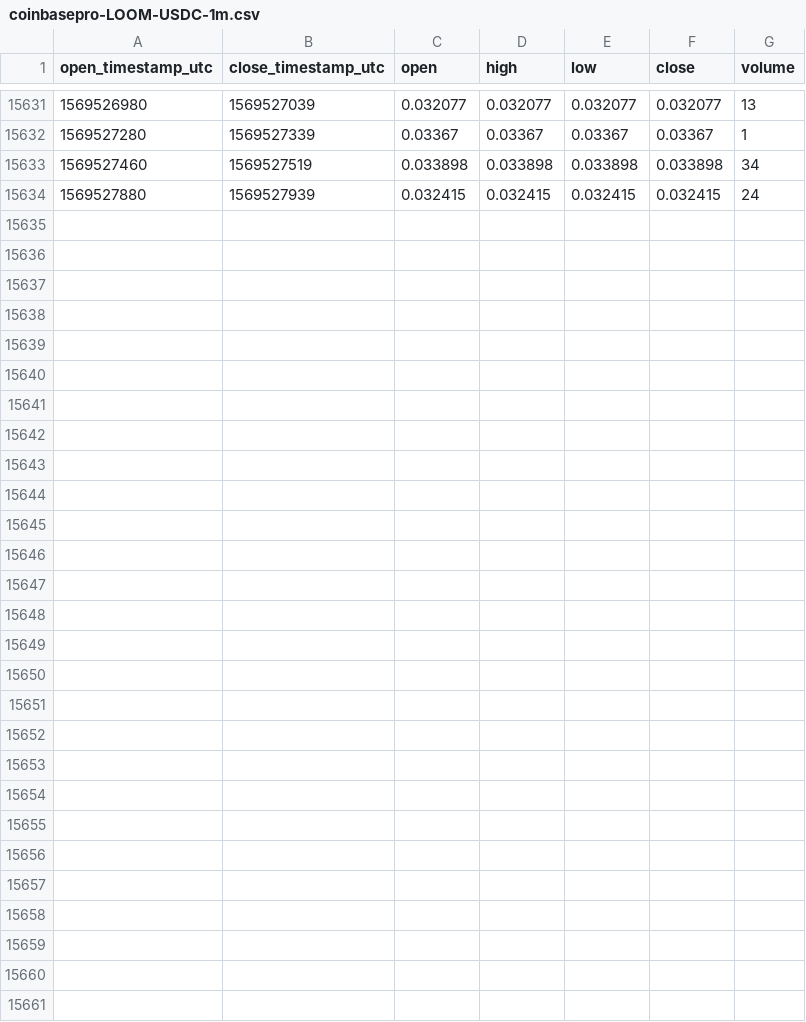
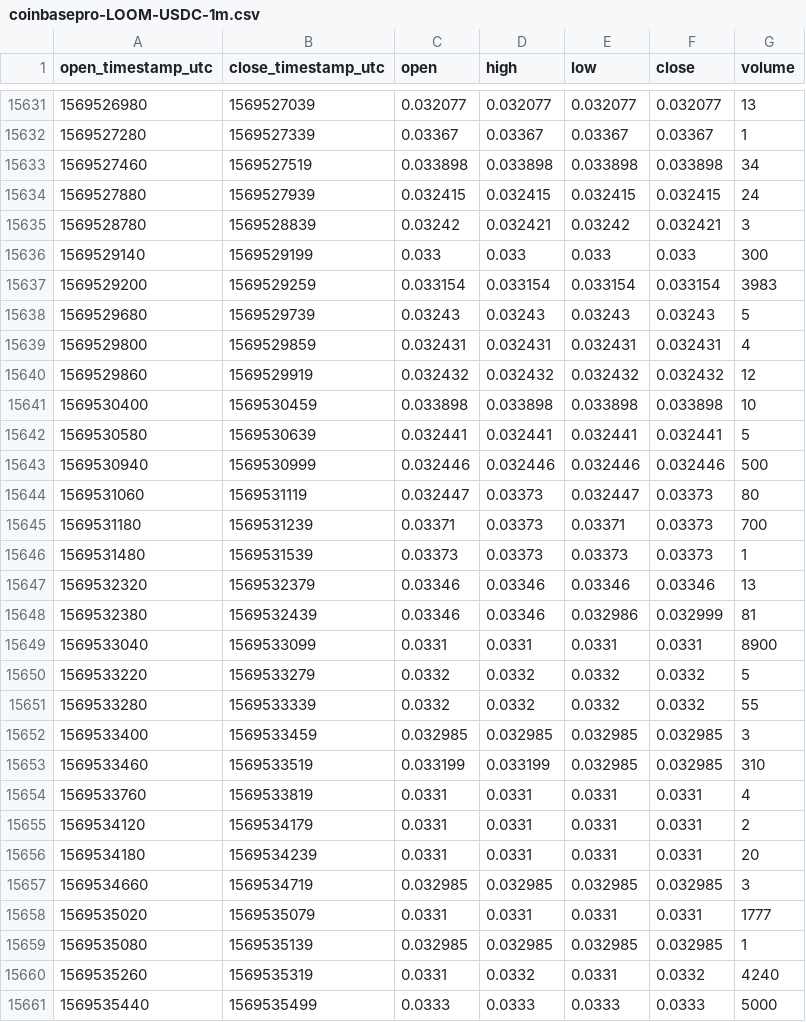
Before and after one commit to cryptobigbro/coinbasepro-LOOM-USDC, a CSV file: coinbasepro-LOOM-USDC-1m.csv, drawn as a sheet; only a part is shown, gaps mark what is left out.

Commit message:
Update OHLCV data.

```diff
--- a/coinbasepro-LOOM-USDC-1m.csv
+++ b/coinbasepro-LOOM-USDC-1m.csv
@@ -15634 +15634,28 @@ open_timestamp_utc,close_timestamp_utc,open,high,low,close,volume
 1569527880,1569527939,0.032415,0.032415,0.032415,0.032415,24
+1569528780,1569528839,0.03242,0.032421,0.03242,0.032421,3
+1569529140,1569529199,0.033,0.033,0.033,0.033,300
+1569529200,1569529259,0.033154,0.033154,0.033154,0.033154,3983
+1569529680,1569529739,0.03243,0.03243,0.03243,0.03243,5
+1569529800,1569529859,0.032431,0.032431,0.032431,0.032431,4
+1569529860,1569529919,0.032432,0.032432,0.032432,0.032432,12
+1569530400,1569530459,0.033898,0.033898,0.033898,0.033898,10
+1569530580,1569530639,0.032441,0.032441,0.032441,0.032441,5
+1569530940,1569530999,0.032446,0.032446,0.032446,0.032446,500
+1569531060,1569531119,0.032447,0.03373,0.032447,0.03373,80
+1569531180,1569531239,0.03371,0.03373,0.03371,0.03373,700
+1569531480,1569531539,0.03373,0.03373,0.03373,0.03373,1
+1569532320,1569532379,0.03346,0.03346,0.03346,0.03346,13
+1569532380,1569532439,0.03346,0.03346,0.032986,0.032999,81
+1569533040,1569533099,0.0331,0.0331,0.0331,0.0331,8900
+1569533220,1569533279,0.0332,0.0332,0.0332,0.0332,5
+1569533280,1569533339,0.0332,0.0332,0.0332,0.0332,55
+1569533400,1569533459,0.032985,0.032985,0.032985,0.032985,3
+1569533460,1569533519,0.033199,0.033199,0.032985,0.032985,310
+1569533760,1569533819,0.0331,0.0331,0.0331,0.0331,4
+1569534120,1569534179,0.0331,0.0331,0.0331,0.0331,2
+1569534180,1569534239,0.0331,0.0331,0.0331,0.0331,20
+1569534660,1569534719,0.032985,0.032985,0.032985,0.032985,3
+1569535020,1569535079,0.0331,0.0331,0.0331,0.0331,1777
+1569535080,1569535139,0.032985,0.032985,0.032985,0.032985,1
+1569535260,1569535319,0.0331,0.0332,0.0331,0.0332,4240
+1569535440,1569535499,0.0333,0.0333,0.0333,0.0333,5000
```
Also changed, not shown: coinbasepro-LOOM-USDC-1h.csv.
